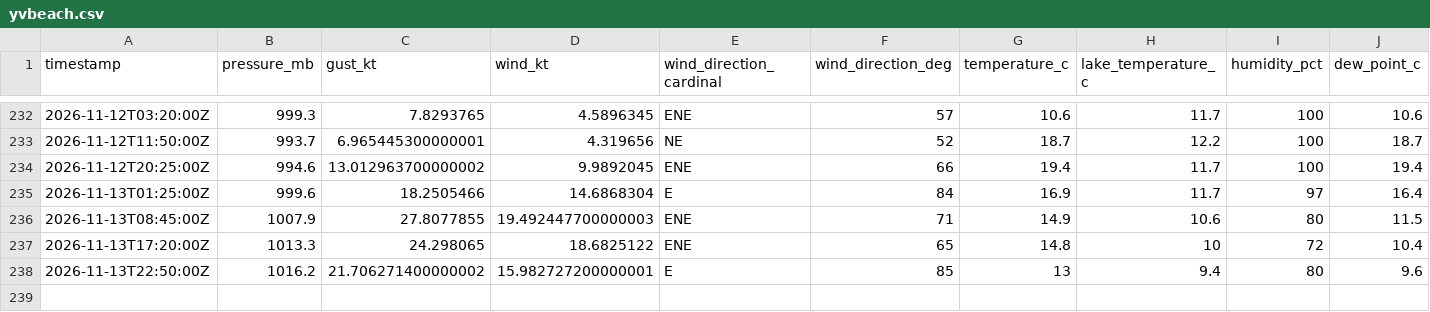
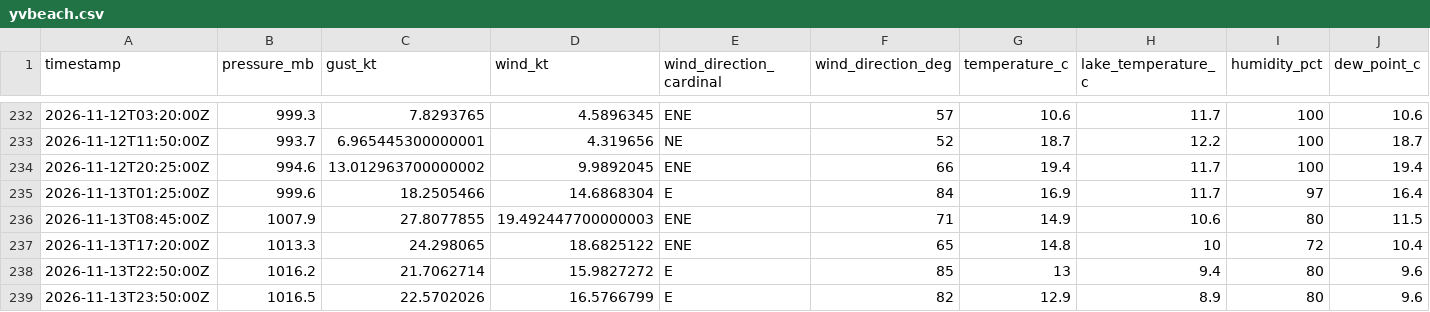
Before and after one commit to marcburri/kite-weather, a CSV file: data/yvbeach.csv, drawn as a sheet; only a part is shown, gaps mark what is left out; rows hold the shown columns only; the diff names each change by its address in the sheet, - before the commit and + after, or states it on an @@ line.

```diff
--- a/data/yvbeach.csv
+++ b/data/yvbeach.csv
-C238 (gust_kt): 21.706271400000002
+C238 (gust_kt): 21.7062714
-D238 (wind_kt): 15.982727200000001
+D238 (wind_kt): 15.9827272
+row 239: 2026-11-13T23:50:00Z | 1016.5 | 22.5702026 | 16.5766799 | E | 82 | 12.9 | 8.9 | 80 | 9.6
```
Also changed, not shown: data/silvaplana.csv.
